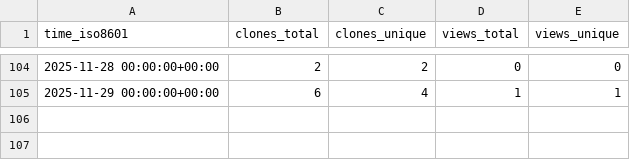
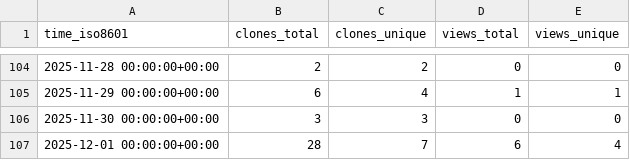
Before and after one commit to CDCgov/stimulant_opioid_algorithm_medical_codes_R, a CSV file: CDCgov/stimulant_opioid_algorithm_medical_codes_R/ghrs-data/views_clones_aggregate.csv, drawn as a sheet; only a part is shown, gaps mark what is left out; the diff names each change by its address in the sheet, - before the commit and + after, or states it on an @@ line.

```diff
--- a/CDCgov/stimulant_opioid_algorithm_medical_codes_R/ghrs-data/views_clones_aggregate.csv
+++ b/CDCgov/stimulant_opioid_algorithm_medical_codes_R/ghrs-data/views_clones_aggregate.csv
+row 106: 2025-11-30 00:00:00+00:00 | 3 | 3 | 0 | 0
+row 107: 2025-12-01 00:00:00+00:00 | 28 | 7 | 6 | 4
```
Also changed, not shown: 1 other file.
